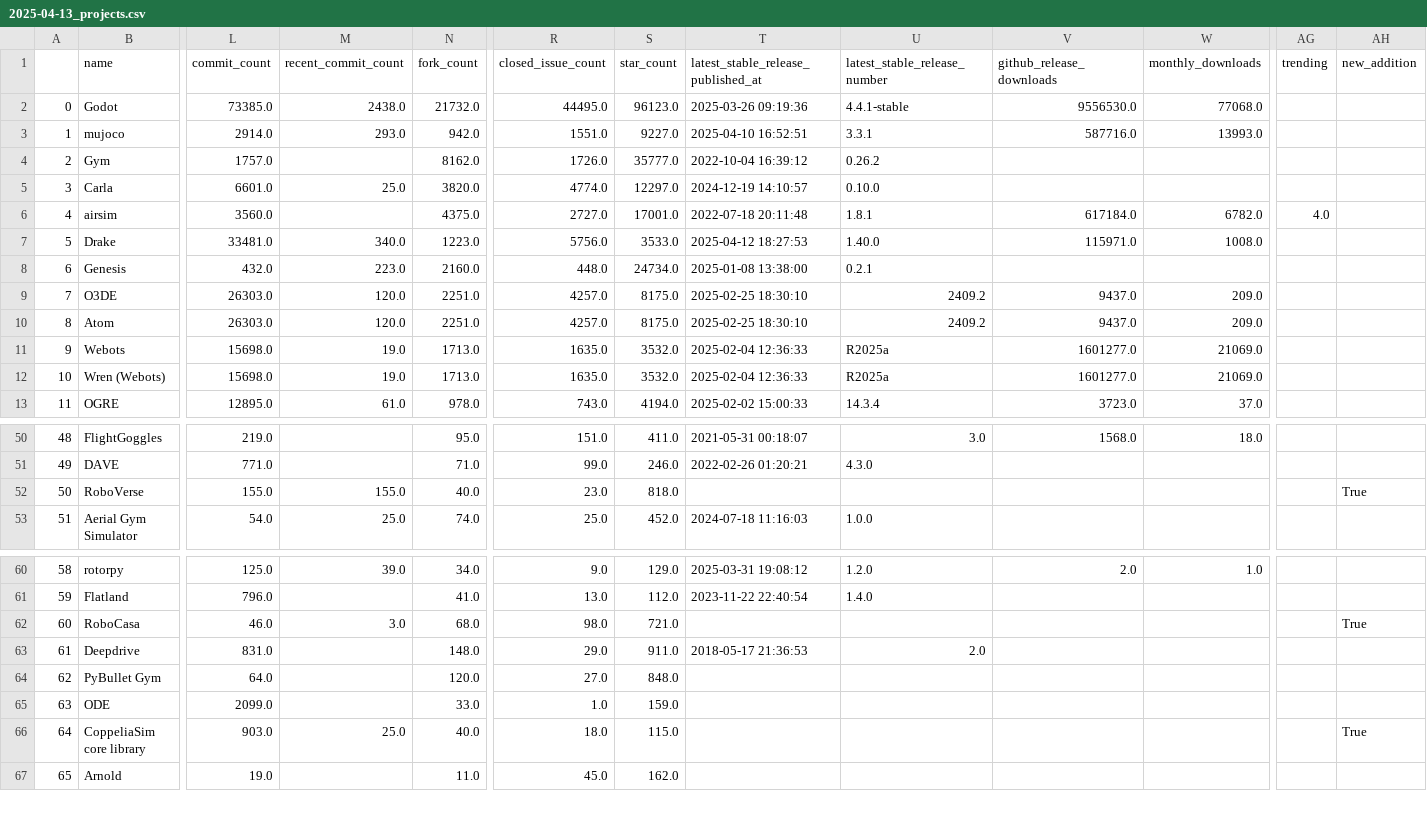
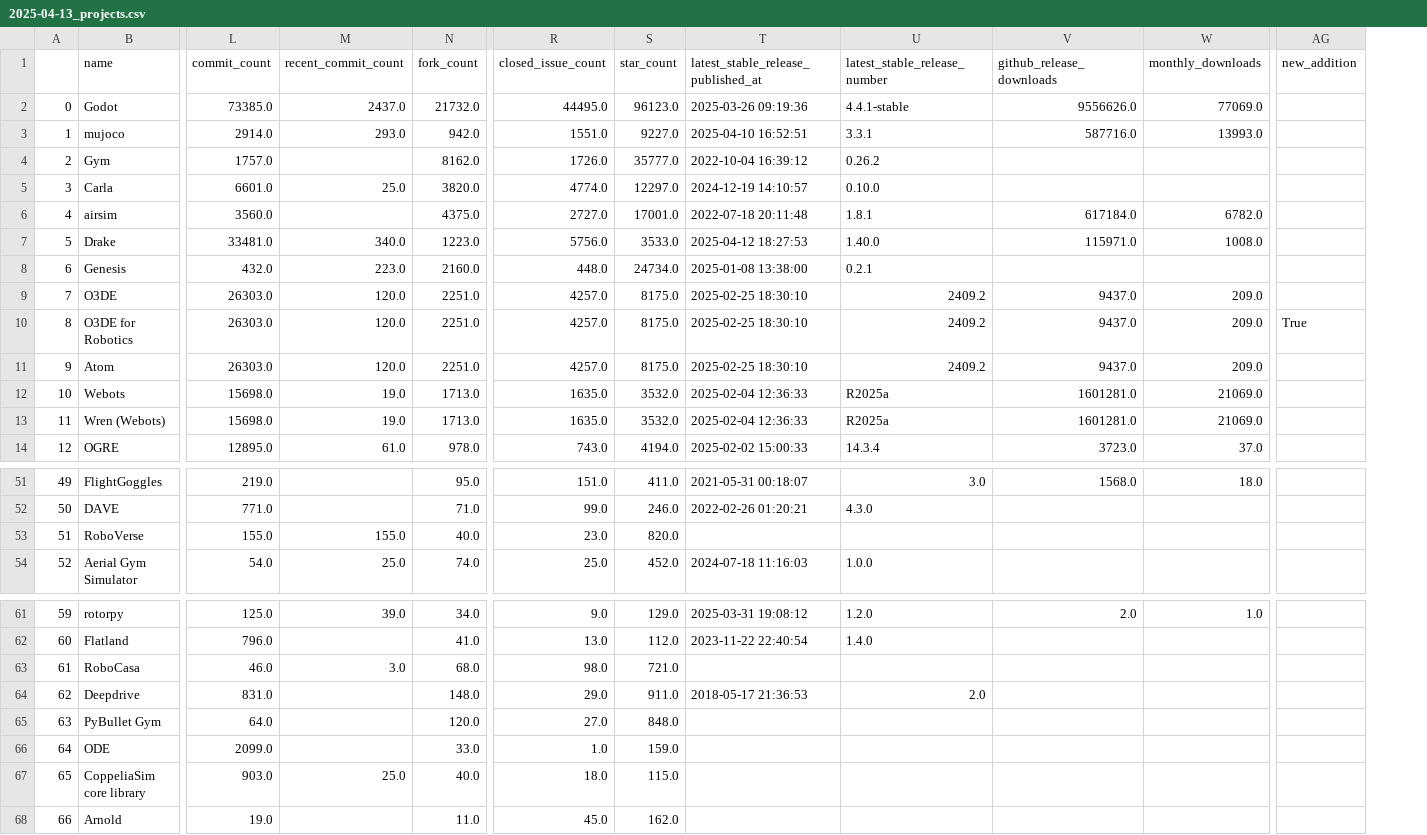
Before and after one commit to knmcguire/best-of-robot-simulators, a CSV file: history/2025-04-13_projects.csv, drawn as a sheet; only a part is shown, gaps mark what is left out; removed rows and columns are numbered as before the commit, all else as after; rows hold the shown columns only; the diff covers the shown part only; the diff names each change by its address in the sheet, - before the commit and + after, or states it on an @@ line.

```diff
--- a/history/2025-04-13_projects.csv
+++ b/history/2025-04-13_projects.csv
-column AG (trending), row 6: 4.0
-M2 (recent_commit_count): 2438.0
+M2 (recent_commit_count): 2437.0
-V2 (github_release_downloads): 9556530.0
+V2 (github_release_downloads): 9556626.0
-W2 (monthly_downloads): 77068.0
+W2 (monthly_downloads): 77069.0
+row 10: 8 | O3DE for Robotics | 26303.0 | 120.0 | 2251.0 | 4257.0 | 8175.0 | 2025-02-25 18:30:10 | 2409.2 | 9437.0 | 209.0 | True
@@ column A renumbered from row 11 down @@
-V12:V13 (github_release_downloads): 1601277.0
+V12:V13 (github_release_downloads): 1601281.0
-S53 (star_count): 818.0
+S53 (star_count): 820.0
-AG53 (new_addition): True
+AG53 (new_addition): (empty)
-AG63 (new_addition): True
+AG63 (new_addition): (empty)
-AG67 (new_addition): True
+AG67 (new_addition): (empty)
```
Also changed, not shown: 3 edited cells elsewhere in this file, 3 other files.
